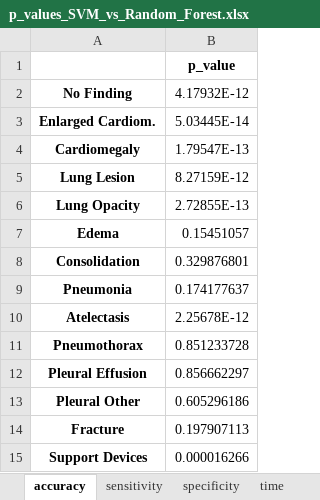
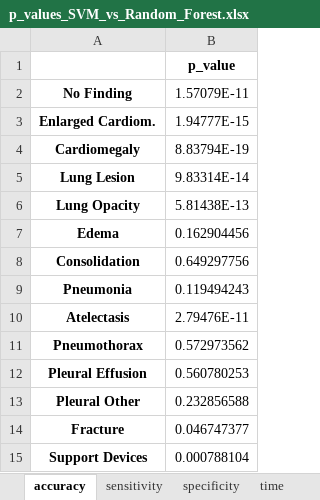
Before and after one commit to BioIntelligence-Lab/MedCruncher, an Excel workbook: data/excel outputs/p-value analysis/p_values_SVM_vs_Random_Forest.xlsx, sheet accuracy, drawn as a sheet; values as stored, in another font and other column widths than the file's, no borders; the diff names each change by its address in the sheet, - before the commit and + after, or states it on an @@ line.

```diff
--- a/data/excel outputs/p-value analysis/p_values_SVM_vs_Random_Forest.xlsx (sheet accuracy)
+++ b/data/excel outputs/p-value analysis/p_values_SVM_vs_Random_Forest.xlsx (sheet accuracy)
-B2: 4.17932E-12
+B2: 1.57079E-11
-B3: 5.03445E-14
+B3: 1.94777E-15
-B4: 1.79547E-13
+B4: 8.83794E-19
-B5: 8.27159E-12
+B5: 9.83314E-14
-B6: 2.72855E-13
+B6: 5.81438E-13
-B7: 0.15451057
+B7: 0.162904456
-B8: 0.329876801
+B8: 0.649297756
-B9: 0.174177637
+B9: 0.119494243
-B10: 2.25678E-12
+B10: 2.79476E-11
-B11: 0.851233728
+B11: 0.572973562
-B12: 0.856662297
+B12: 0.560780253
-B13: 0.605296186
+B13: 0.232856588
-B14: 0.197907113
+B14: 0.046747377
-B15: 0.000016266
+B15: 0.000788104
```
Also changed, not shown: sheet time, sheet sensitivity, sheet specificity, LLMpaper_MetricsResults.xlsx, data/excel outputs/p-value analysis/p_values_MLP_vs_Random_Forest.xlsx, 9 other files.
